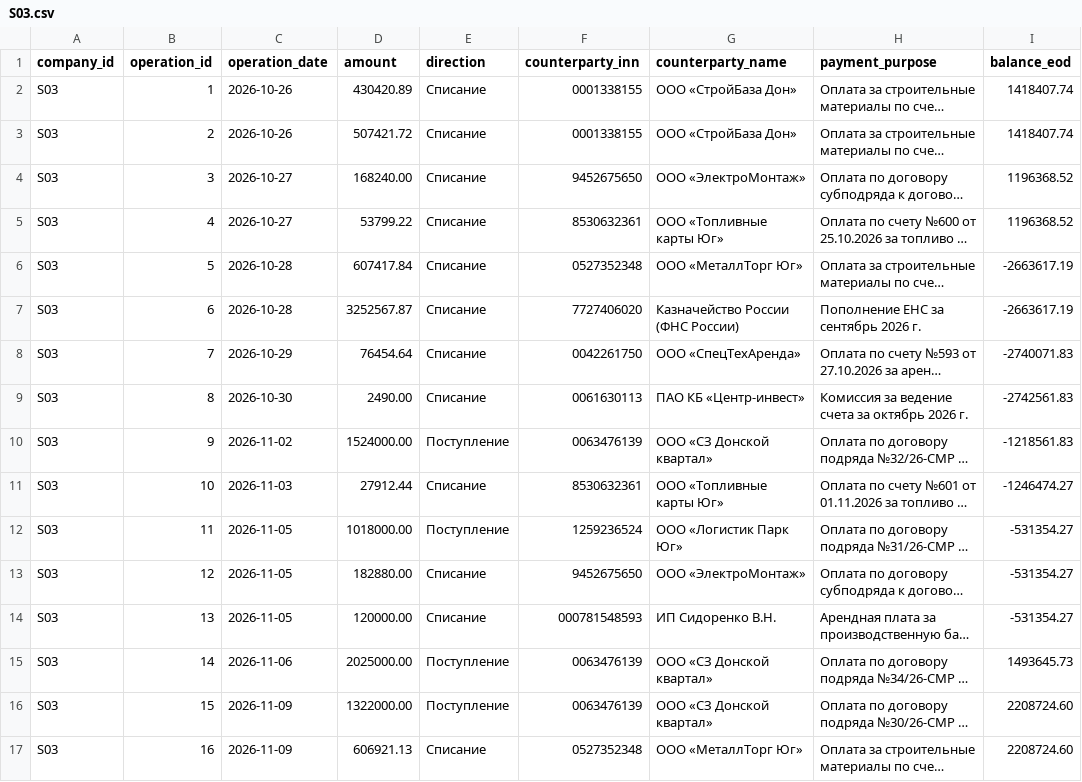
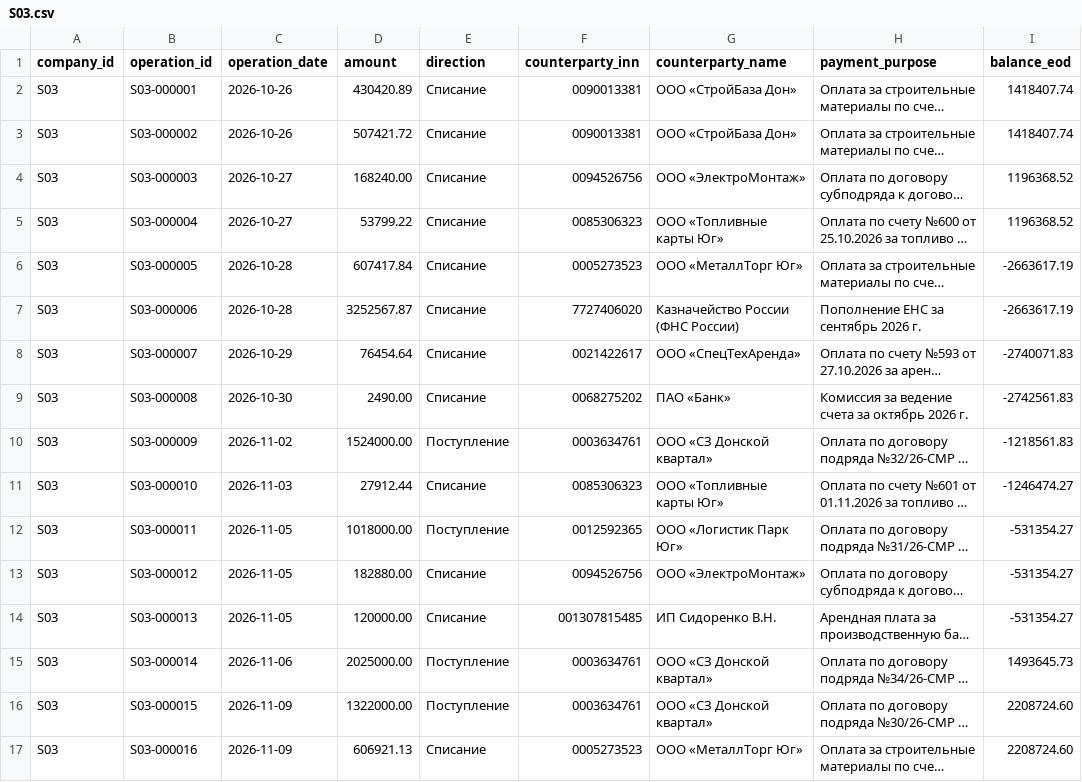
Before and after one commit to VaDex-web/cashflow, a CSV file: data/synthetic/future/S03.csv, drawn as a sheet; only a part is shown; long unchanged cells end in …; the diff covers the shown part only; the diff names each change by its address in the sheet, - before the commit and + after, or states it on an @@ line.

```diff
--- a/data/synthetic/future/S03.csv
+++ b/data/synthetic/future/S03.csv
-B2 (operation_id): 1
+B2 (operation_id): S03-000001
-F2:F3 (counterparty_inn): 0001338155
+F2:F3 (counterparty_inn): 0090013381
-B3 (operation_id): 2
+B3 (operation_id): S03-000002
-B4 (operation_id): 3
+B4 (operation_id): S03-000003
-F4 (counterparty_inn): 9452675650
+F4 (counterparty_inn): 0094526756
-B5 (operation_id): 4
+B5 (operation_id): S03-000004
-F5 (counterparty_inn): 8530632361
+F5 (counterparty_inn): 0085306323
-B6 (operation_id): 5
+B6 (operation_id): S03-000005
-F6 (counterparty_inn): 0527352348
+F6 (counterparty_inn): 0005273523
-B7 (operation_id): 6
+B7 (operation_id): S03-000006
-B8 (operation_id): 7
+B8 (operation_id): S03-000007
-F8 (counterparty_inn): 0042261750
+F8 (counterparty_inn): 0021422617
-B9 (operation_id): 8
+B9 (operation_id): S03-000008
-F9 (counterparty_inn): 0061630113
+F9 (counterparty_inn): 0068275202
-G9 (counterparty_name): ПАО КБ «Центр-инвест»
+G9 (counterparty_name): ПАО «Банк»
-B10 (operation_id): 9
+B10 (operation_id): S03-000009
-F10 (counterparty_inn): 0063476139
+F10 (counterparty_inn): 0003634761
-B11 (operation_id): 10
+B11 (operation_id): S03-000010
-F11 (counterparty_inn): 8530632361
+F11 (counterparty_inn): 0085306323
-B12 (operation_id): 11
+B12 (operation_id): S03-000011
-F12 (counterparty_inn): 1259236524
+F12 (counterparty_inn): 0012592365
-B13 (operation_id): 12
+B13 (operation_id): S03-000012
-F13 (counterparty_inn): 9452675650
+F13 (counterparty_inn): 0094526756
-B14 (operation_id): 13
+B14 (operation_id): S03-000013
-F14 (counterparty_inn): 000781548593
+F14 (counterparty_inn): 001307815485
-B15 (operation_id): 14
+B15 (operation_id): S03-000014
-F15:F16 (counterparty_inn): 0063476139
+F15:F16 (counterparty_inn): 0003634761
-B16 (operation_id): 15
+B16 (operation_id): S03-000015
-B17 (operation_id): 16
+B17 (operation_id): S03-000016
-F17 (counterparty_inn): 0527352348
+F17 (counterparty_inn): 0005273523
```
Also changed, not shown: 53 edited cells elsewhere in this file, data/synthetic/future/S01.csv, data/synthetic/future/S04.csv, 28 other files.
